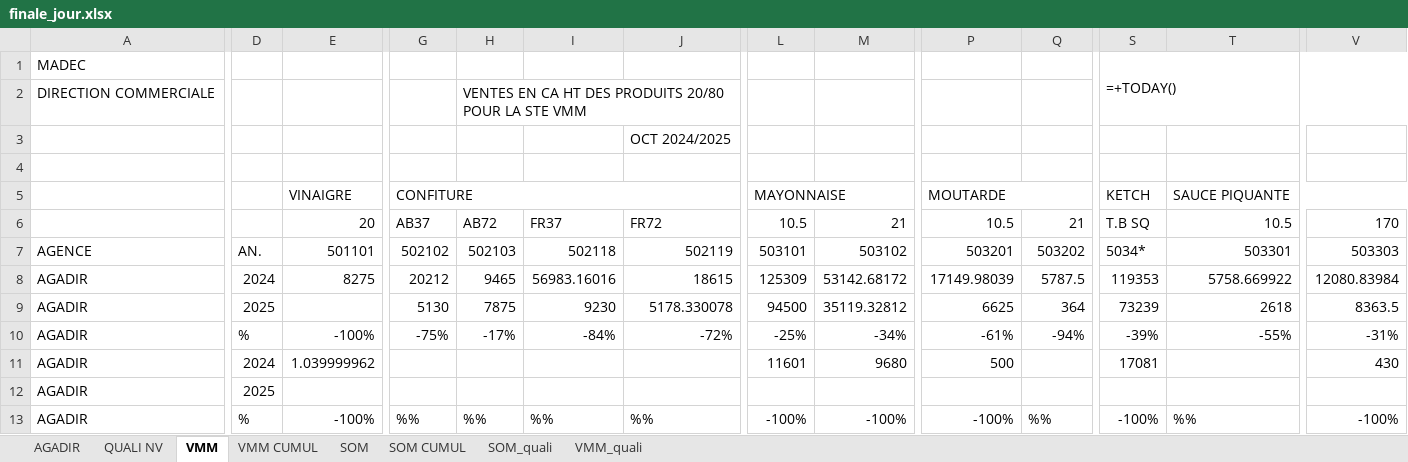
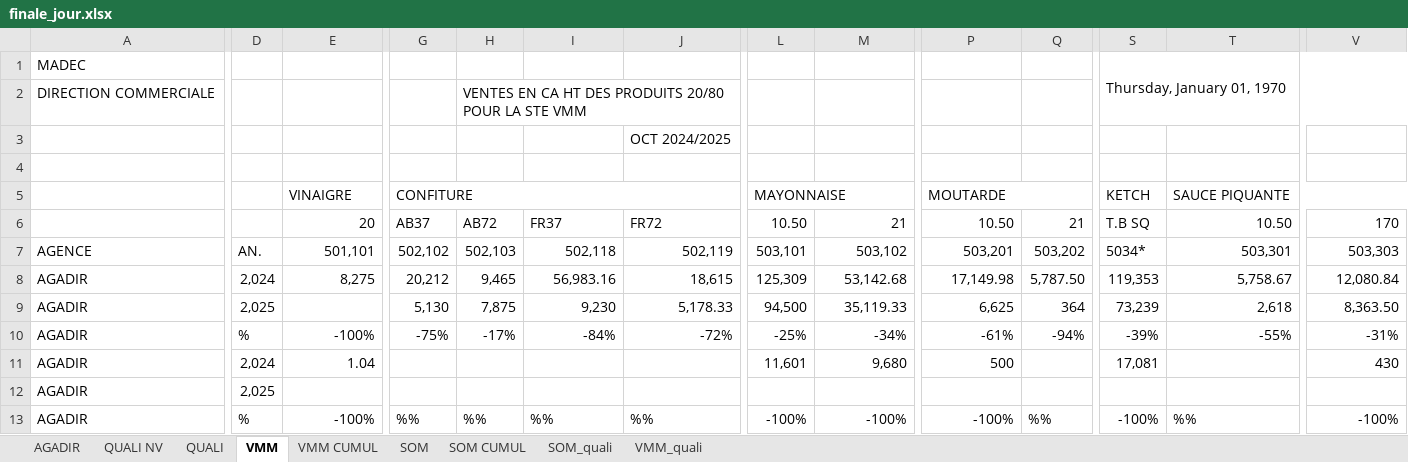
Before and after one commit to guostonline/excel-converter, an Excel workbook: excel/finale_jour.xlsx, sheet VMM, drawn as a sheet; only a part is shown, gaps mark what is left out; values as stored, in another font and other column widths than the file's, no cell formats; formulas without a stored value are shown as written; removed rows and columns are numbered as before the commit, all else as after; rows hold the shown columns only; the diff covers the shown part only; the diff names each change by its address in the sheet, - before the commit and + after, or states it on an @@ line.

```diff
--- a/excel/finale_jour.xlsx (sheet VMM)
+++ b/excel/finale_jour.xlsx (sheet VMM)
@@ sheet tab unhidden: QUALI @@
-S1: =+TODAY()
+S1: Thursday, January 01, 1970
-L6: 10.5
+L6: 10.50
-P6: 10.5
+P6: 10.50
-T6: 10.5
+T6: 10.50
-E7: 501101
+E7: 501,101
-G7: 502102
+G7: 502,102
-H7: 502103
+H7: 502,103
-I7: 502118
+I7: 502,118
-J7: 502119
+J7: 502,119
-L7: 503101
+L7: 503,101
-M7: 503102
+M7: 503,102
-P7: 503201
+P7: 503,201
-Q7: 503202
+Q7: 503,202
-T7: 503301
+T7: 503,301
-V7: 503303
+V7: 503,303
-row 8: AGADIR | 2024 | 8275 | 20212 | 9465 | 56983.16016 | 18615 | 125309 | 53142.68172 | 17149.98039 | 5787.5 | 119353 | 5758.669922 | 12080.83984
-row 9: AGADIR | 2025 |  | 5130 | 7875 | 9230 | 5178.330078 | 94500 | 35119.32812 | 6625 | 364 | 73239 | 2618 | 8363.5
+row 8: AGADIR | 2,024 | 8,275 | 20,212 | 9,465 | 56,983.16 | 18,615 | 125,309 | 53,142.68 | 17,149.98 | 5,787.50 | 119,353 | 5,758.67 | 12,080.84
+row 9: AGADIR | 2,025 |  | 5,130 | 7,875 | 9,230 | 5,178.33 | 94,500 | 35,119.33 | 6,625 | 364 | 73,239 | 2,618 | 8,363.50
-D11: 2024
+D11: 2,024
-E11: 1.039999962
+E11: 1.04
-L11: 11601
+L11: 11,601
-M11: 9680
+M11: 9,680
-S11: 17081
+S11: 17,081
-D12: 2025
+D12: 2,025
```
Also changed, not shown: 25 added rows, 25 removed rows and 156 edited cells elsewhere in this sheet, sheet SOM CUMUL, sheet VMM CUMUL, sheet SOM, sheet AGADIR, sheet QUALI NV, sheet VMM_quali, 1 more sheet, cell formats, charts or pictures.
